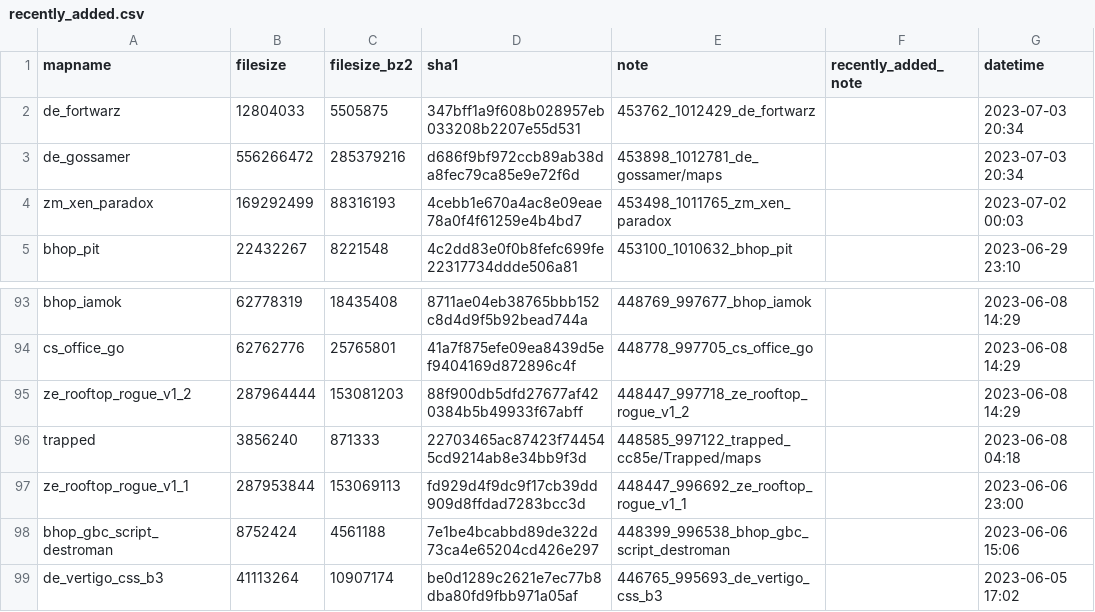
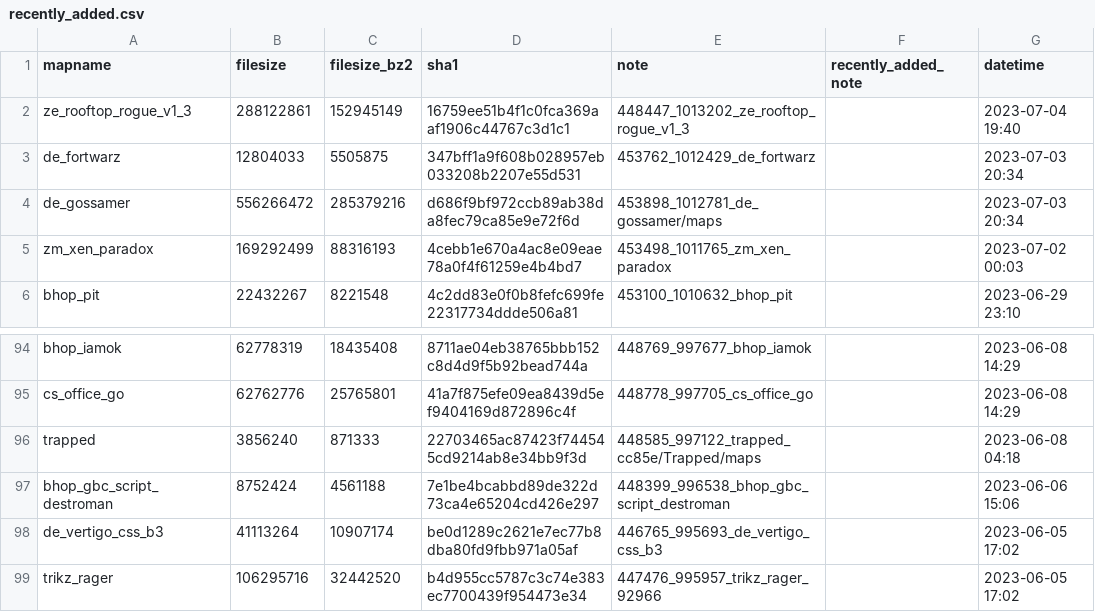
Before and after one commit to srcwr/maps-cstrike, a CSV file: recently_added.csv, drawn as a sheet; only a part is shown, gaps mark what is left out; the shorter side is filled out with more unchanged rows.

```diff
--- a/recently_added.csv
+++ b/recently_added.csv
@@ -1,2 +1,3 @@
 mapname,filesize,filesize_bz2,sha1,note,recently_added_note,datetime
+ze_rooftop_rogue_v1_3,288122861,152945149,16759ee51b4f1c0fca369aaf1906c44767c3d1c1,448447_1013202_ze_rooftop_rogue_v1_3,,2023-07-04 19:40
 de_fortwarz,12804033,5505875,347bff1a9f608b028957eb033208b2207e55d531,453762_1012429_de_fortwarz,,2023-07-03 20:34
@@ -94,5 +95,3 @@ bhop_iamok,62778319,18435408,8711ae04eb38765bbb152c8d4d9f5b92bead744a,448769_997
 cs_office_go,62762776,25765801,41a7f875efe09ea8439d5ef9404169d872896c4f,448778_997705_cs_office_go,,2023-06-08 14:29
-ze_rooftop_rogue_v1_2,287964444,153081203,88f900db5dfd27677af420384b5b49933f67abff,448447_997718_ze_rooftop_rogue_v1_2,,2023-06-08 14:29
 trapped,3856240,871333,22703465ac87423f744545cd9214ab8e34bb9f3d,448585_997122_trapped_cc85e/Trapped/maps,,2023-06-08 04:18
-ze_rooftop_rogue_v1_1,287953844,153069113,fd929d4f9dc9f17cb39dd909d8ffdad7283bcc3d,448447_996692_ze_rooftop_rogue_v1_1,,2023-06-06 23:00
 bhop_gbc_script_destroman,8752424,4561188,7e1be4bcabbd89de322d73ca4e65204cd426e297,448399_996538_bhop_gbc_script_destroman,,2023-06-06 15:06
```
Also changed, not shown: unprocessed/gamebanana-more.csv.
